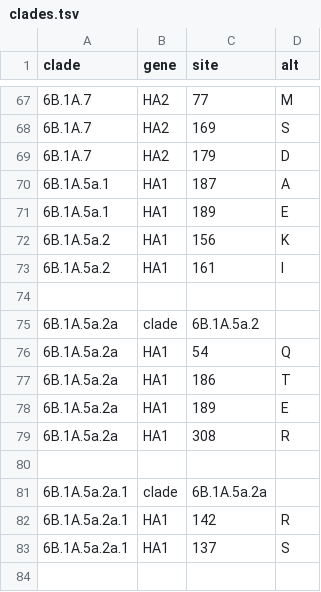
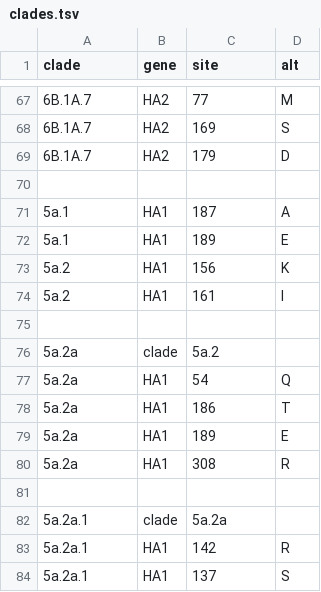
Before and after one commit to nextstrain/seasonal-flu, a TSV file: config/h1n1pdm/ha/clades.tsv, drawn as a sheet; only a part is shown, gaps mark what is left out.

Commit message:
Update clades for H1N1pdm and H3N2
Updates clade names and corresponding colors for H1N1pdm and H3N2.

```diff
--- a/config/h1n1pdm/ha/clades.tsv
+++ b/config/h1n1pdm/ha/clades.tsv
@@ -69,15 +69,16 @@ clade	gene	site	alt
 6B.1A.7	HA2	179	D
-6B.1A.5a.1	HA1	187	A
-6B.1A.5a.1	HA1	189	E
-6B.1A.5a.2	HA1	156	K
-6B.1A.5a.2	HA1	161	I
 
-6B.1A.5a.2a	clade	6B.1A.5a.2
-6B.1A.5a.2a	HA1	54	Q
-6B.1A.5a.2a	HA1	186	T
-6B.1A.5a.2a	HA1	189	E
-6B.1A.5a.2a	HA1	308	R
+5a.1	HA1	187	A
+5a.1	HA1	189	E
+5a.2	HA1	156	K
+5a.2	HA1	161	I
 
-6B.1A.5a.2a.1	clade	6B.1A.5a.2a
-6B.1A.5a.2a.1	HA1	142	R
-6B.1A.5a.2a.1	HA1	137	S
+5a.2a	clade	5a.2
+5a.2a	HA1	54	Q
+5a.2a	HA1	186	T
+5a.2a	HA1	189	E
+5a.2a	HA1	308	R
+
+5a.2a.1	clade	5a.2a
+5a.2a.1	HA1	142	R
+5a.2a.1	HA1	137	S
```
Also changed, not shown: config/h3n2/ha/clades.tsv, 5 other files.
